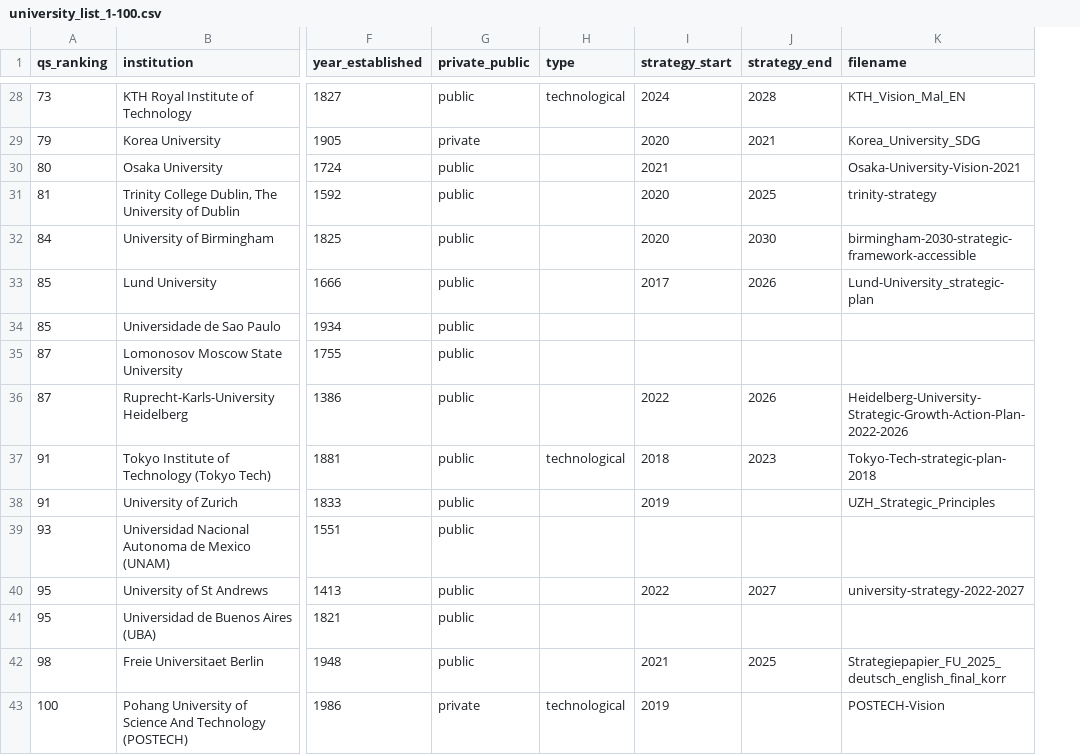
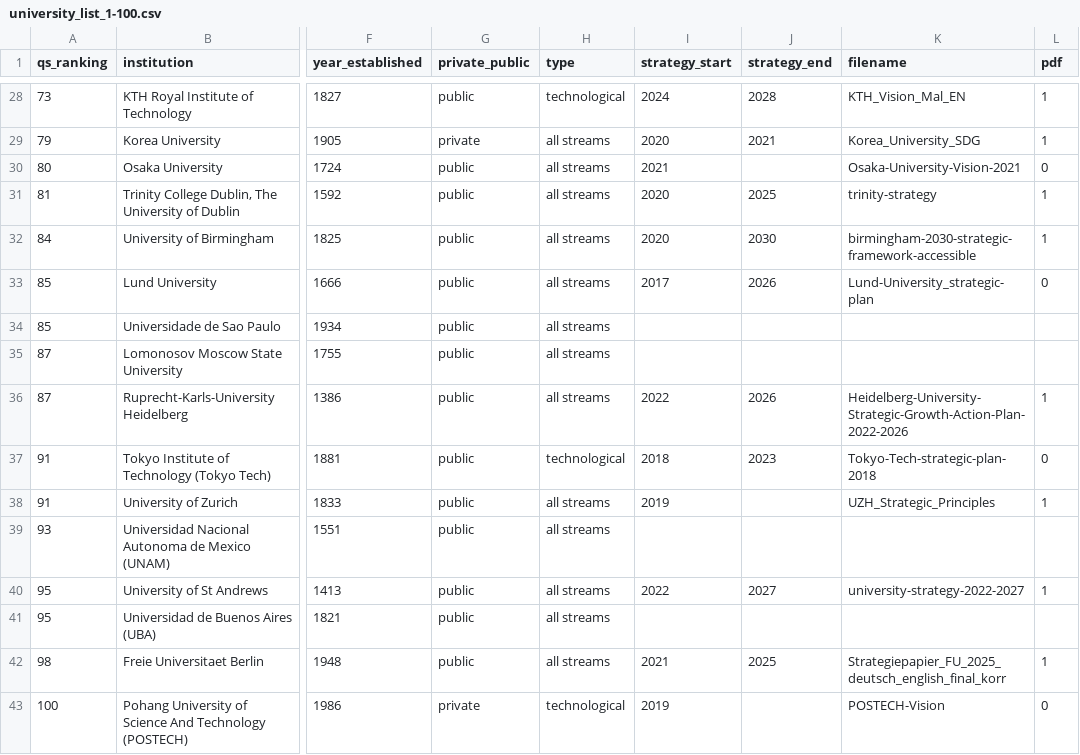
Before and after one commit to jnachi/CS7IS4-Group-7, a CSV file: data/university_list_1-100.csv, drawn as a sheet; only a part is shown, gaps mark what is left out; the diff covers the shown part only; the diff names each change by its address in the sheet, - before the commit and + after, or states it on an @@ line.

```diff
--- a/data/university_list_1-100.csv
+++ b/data/university_list_1-100.csv
+column L (pdf), rows 28-43: 1 | 1 | 0 | 1 | 1 | 0 |  |  | 1 | 0 | 1 |  | 1 |  | 1 | 0
-H29:H36 (type): (empty)
+H29:H36 (type): all streams
-H38:H42 (type): (empty)
+H38:H42 (type): all streams
```
Also changed, not shown: 18 edited cells elsewhere in this file.
